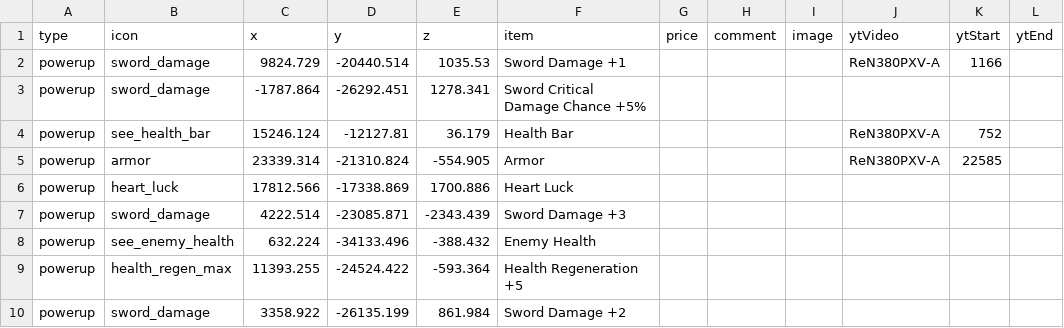
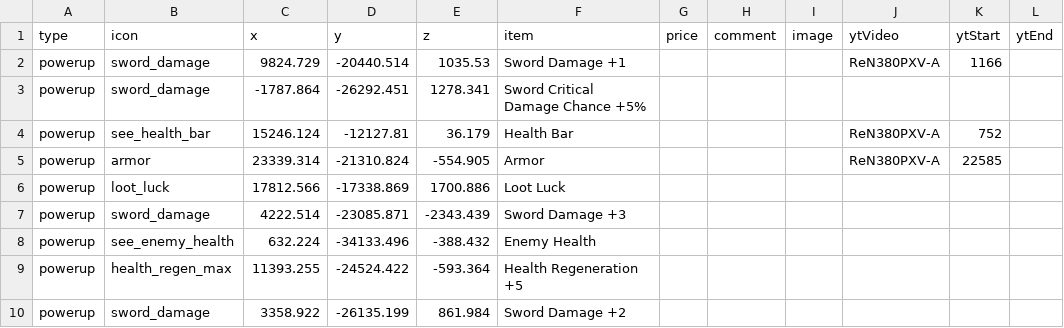
Before and after one commit to SupraGamesCommunity/map-sl, a CSV file: data/chests.csv, drawn as a sheet; only a part is shown.

Commit message:
renamed heart luck to loot luck

```diff
--- a/data/chests.csv
+++ b/data/chests.csv
@@ -5,3 +5,3 @@ powerup,see_health_bar,15246.124,-12127.81,36.179,Health Bar,,,,ReN380PXV-A,752,
 powerup,armor,23339.314,-21310.824,-554.905,Armor,,,,ReN380PXV-A,22585,
-powerup,heart_luck,17812.566,-17338.869,1700.886,Heart Luck,,,,,,
+powerup,loot_luck,17812.566,-17338.869,1700.886,Loot Luck,,,,,,
 powerup,sword_damage,4222.514,-23085.871,-2343.439,Sword Damage +3,,,,,,
```
Also changed, not shown: data/icons.csv.
